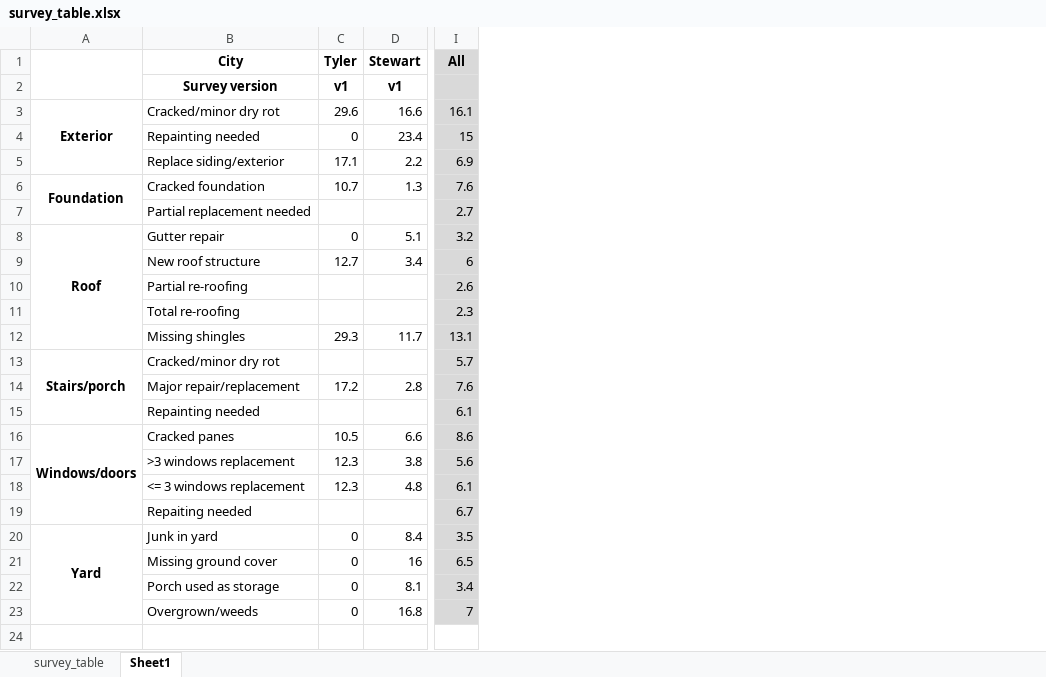
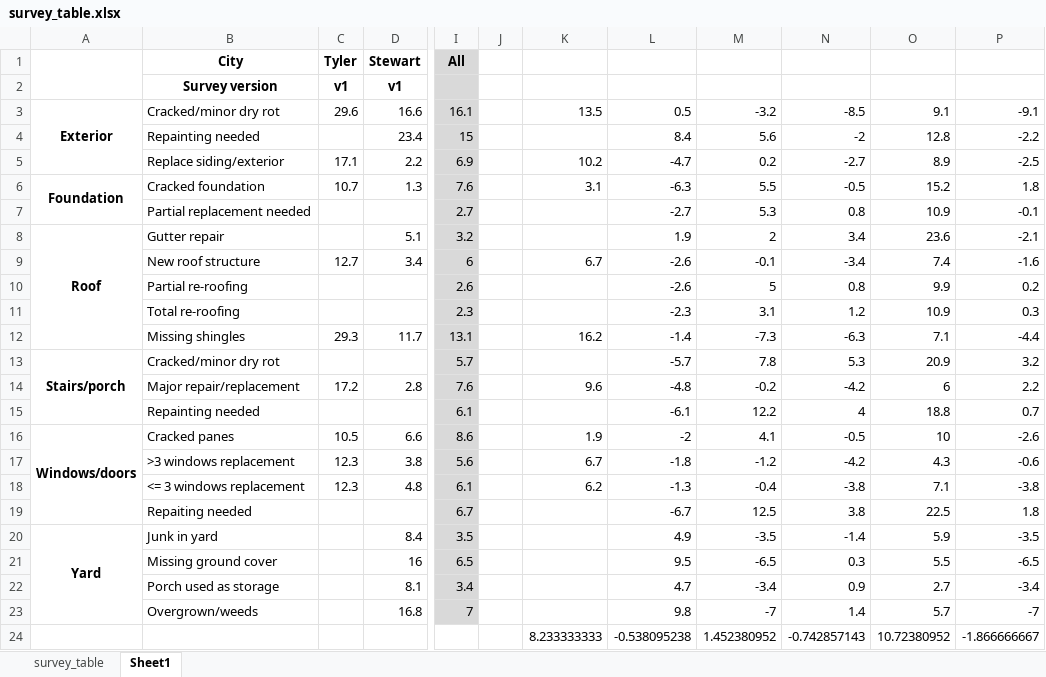
Before and after one commit to chasepolak/CURO-GICH-, an Excel workbook: data/survey_table.xlsx, sheet Sheet1, drawn as a sheet; only a part is shown, gaps mark what is left out; values as stored, in another font and other column widths than the file's, no borders; rows hold the shown columns only; the diff names each change by its address in the sheet, - before the commit and + after, or states it on an @@ line.

Commit message:
data folder update

```diff
--- a/data/survey_table.xlsx (sheet Sheet1)
+++ b/data/survey_table.xlsx (sheet Sheet1)
+column J, empty
+column K, rows 3-18: 13.5 |  | 10.2 | 3.1 |  |  | 6.7 |  |  | 16.2 |  | 9.6 |  | 1.9 | 6.7 | 6.2
+column L, rows 3-23: 0.5 | 8.4 | -4.7 | -6.3 | -2.7 | 1.9 | -2.6 | -2.6 | -2.3 | -1.4 | -5.7 | -4.8 | -6.1 | -2 | -1.8 | -1.3 | -6.7 | 4.9 | 9.5 | 4.7 | 9.8
+column M, rows 3-23: -3.2 | 5.6 | 0.2 | 5.5 | 5.3 | 2 | -0.1 | 5 | 3.1 | -7.3 | 7.8 | -0.2 | 12.2 | 4.1 | -1.2 | -0.4 | 12.5 | -3.5 | -6.5 | -3.4 | -7
+column N, rows 3-23: -8.5 | -2 | -2.7 | -0.5 | 0.8 | 3.4 | -3.4 | 0.8 | 1.2 | -6.3 | 5.3 | -4.2 | 4 | -0.5 | -4.2 | -3.8 | 3.8 | -1.4 | 0.3 | 0.9 | 1.4
+column O, rows 3-23: 9.1 | 12.8 | 8.9 | 15.2 | 10.9 | 23.6 | 7.4 | 9.9 | 10.9 | 7.1 | 20.9 | 6 | 18.8 | 10 | 4.3 | 7.1 | 22.5 | 5.9 | 5.5 | 2.7 | 5.7
+column P, rows 3-23: -9.1 | -2.2 | -2.5 | 1.8 | -0.1 | -2.1 | -1.6 | 0.2 | 0.3 | -4.4 | 3.2 | 2.2 | 0.7 | -2.6 | -0.6 | -3.8 | 1.8 | -3.5 | -6.5 | -3.4 | -7
-C4: 0
+C4: (empty)
-C8: 0
+C8: (empty)
-C20:C23: 0
+C20:C23: (empty)
+row 24:  |  |  |  |  |  | 8.233333333 | -0.538095238 | 1.452380952 | -0.742857143 | 10.72380952 | -1.866666667
```
Also changed, not shown: 19 other files.
